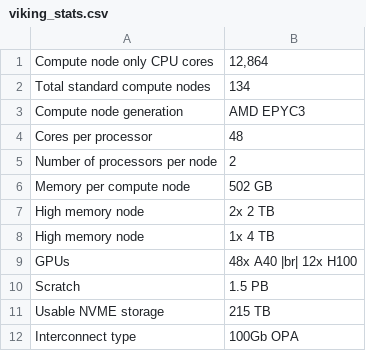
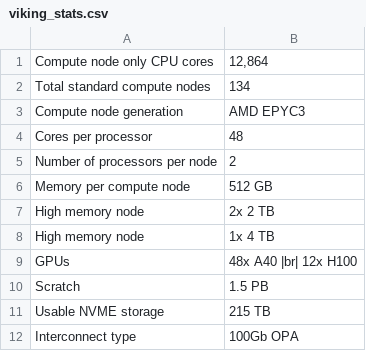
Before and after one commit to university-of-york/research-it-documentation, a CSV file: docs/source/assets/data/viking_stats.csv, drawn as a sheet.

Commit message:
correct viking stats

```diff
--- a/docs/source/assets/data/viking_stats.csv
+++ b/docs/source/assets/data/viking_stats.csv
@@ -5,3 +5,3 @@
  Number of processors per node,2
- Memory per compute node,502 GB
+ Memory per compute node,512 GB
  High memory node,2x 2 TB
```
